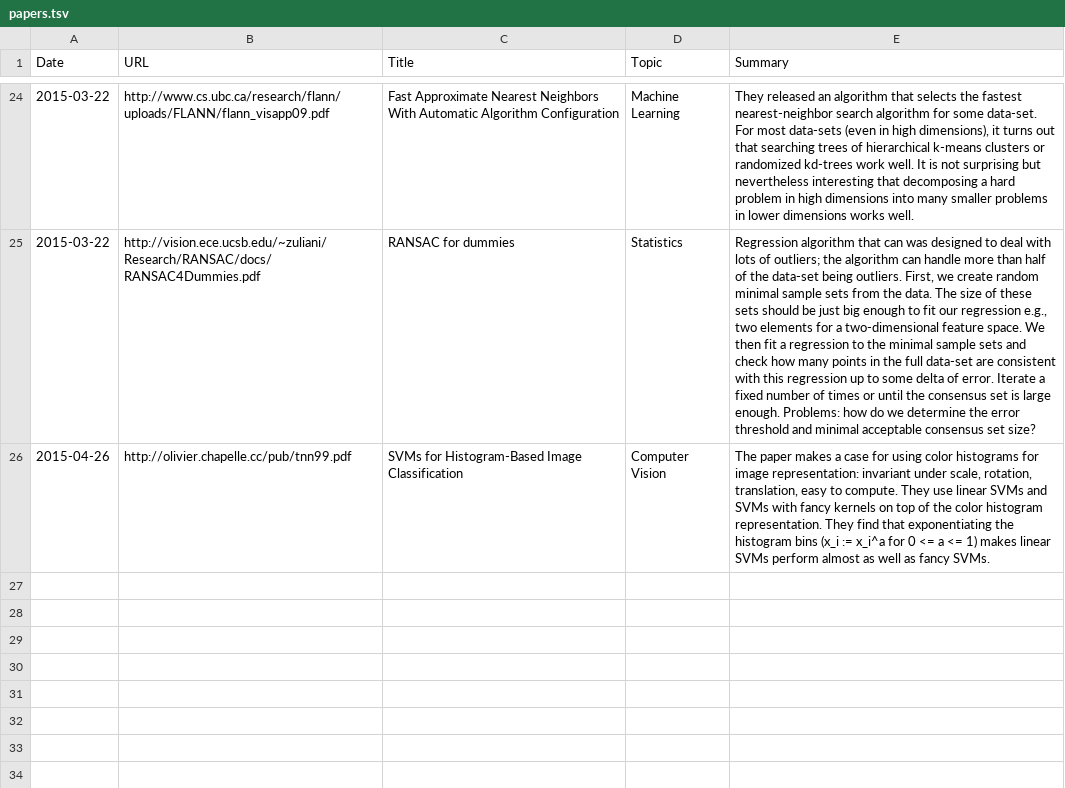
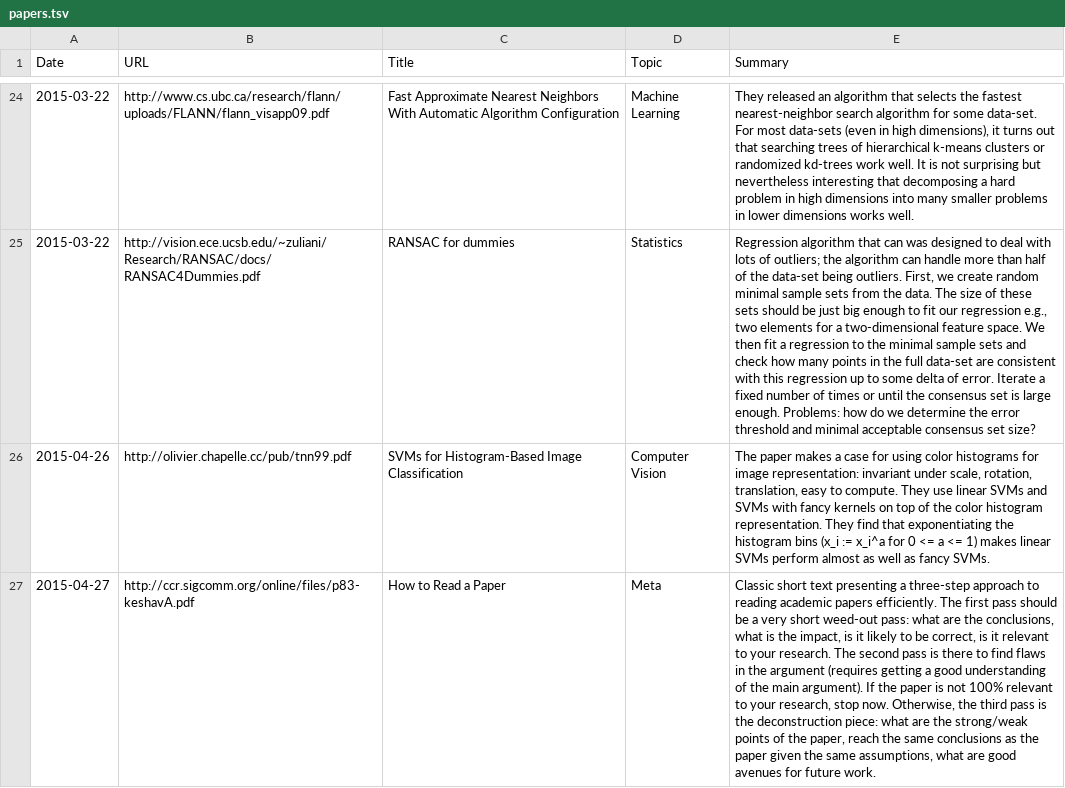
Before and after one commit to c-w/readings, a TSV file: data/papers.tsv, drawn as a sheet; only a part is shown, gaps mark what is left out; the diff names each change by its address in the sheet, - before the commit and + after, or states it on an @@ line.

Commit message:
[AutoCommit] Readings for Mon, Apr 27 2015

```diff
--- a/data/papers.tsv
+++ b/data/papers.tsv
+row 27: 2015-04-27 | http://ccr.sigcomm.org/online/files/p83-keshavA.pdf | How to Read a Paper | Meta | Classic short text presenting a three-step approach to reading academic papers efficiently. The first pass should be a very short weed-out pass: what are the conclusions, what is the impact, is it likely to be correct, is it relevant to your research. The second pass is there to find flaws in the argument (requires getting a good understanding of the main argument). If the paper is not 100% relevant to your research, stop now. Otherwise, the third pass is the deconstruction piece: what are the strong/weak points of the paper, reach the same conclusions as the paper given the same assumptions, what are good avenues for future work.
```
